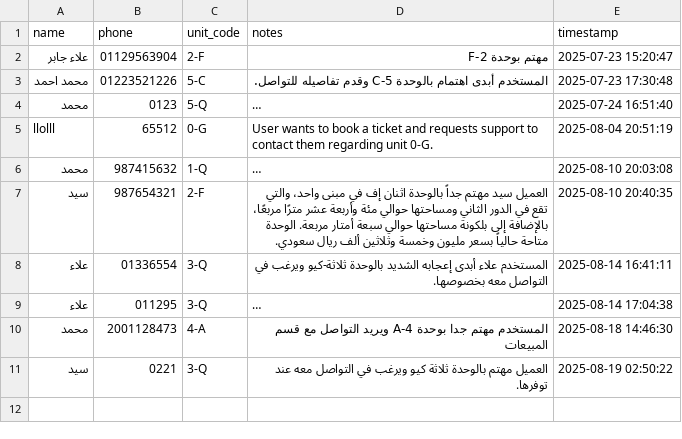
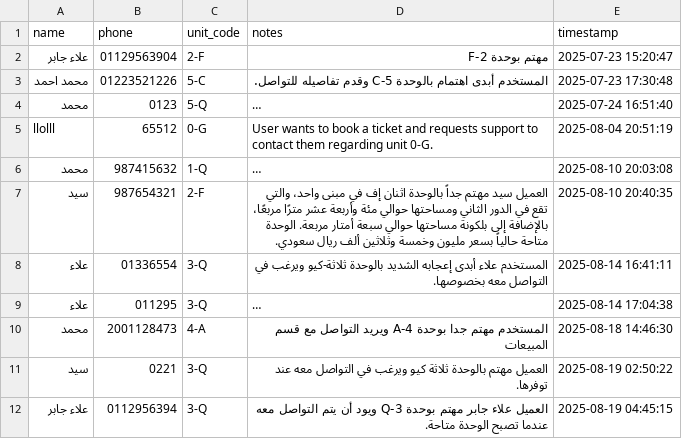
Before and after one commit to alaagaber25/ehya-marina-ai-agent-, a CSV file: src/tools/tool_outputs/leads.csv, drawn as a sheet; long unchanged cells end in …; the diff names each change by its address in the sheet, - before the commit and + after, or states it on an @@ line.

```diff
--- a/src/tools/tool_outputs/leads.csv
+++ b/src/tools/tool_outputs/leads.csv
+row 12: علاء جابر | 0112956394 | 3-Q | العميل علاء جابر مهتم بوحدة 3-Q ويود أن يتم التواصل معه عندما تصبح الوحدة متاحة. | 2025-08-19 04:45:15
```
Also changed, not shown: 3 other files.
